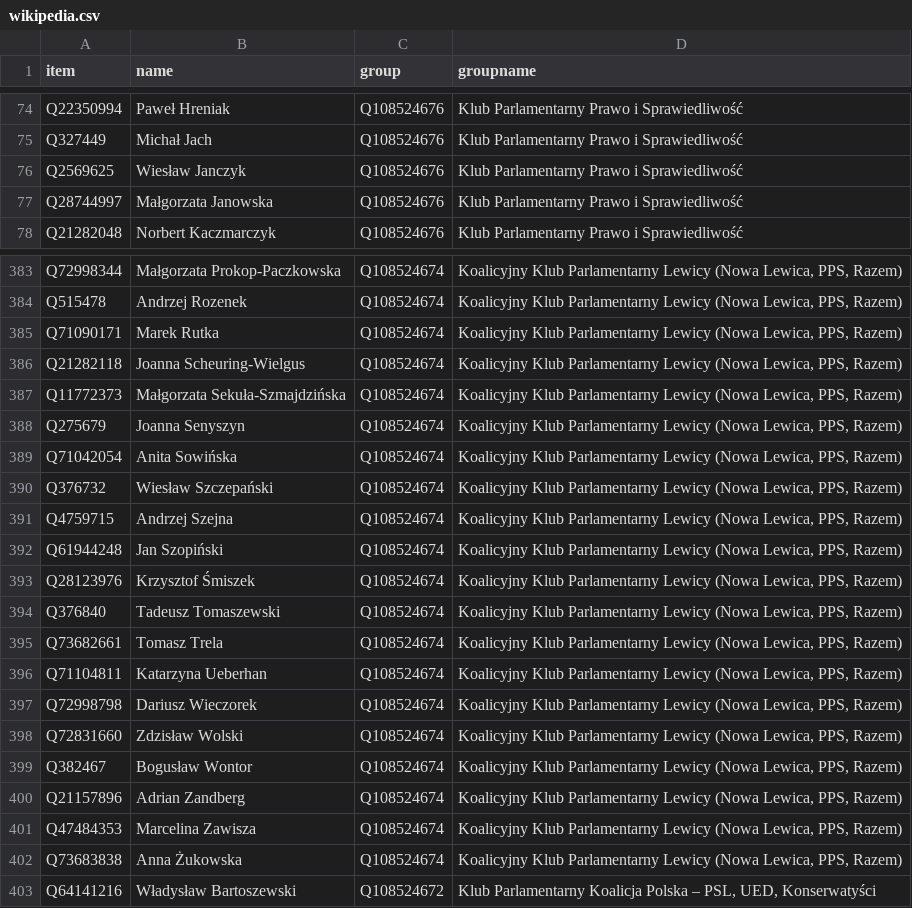
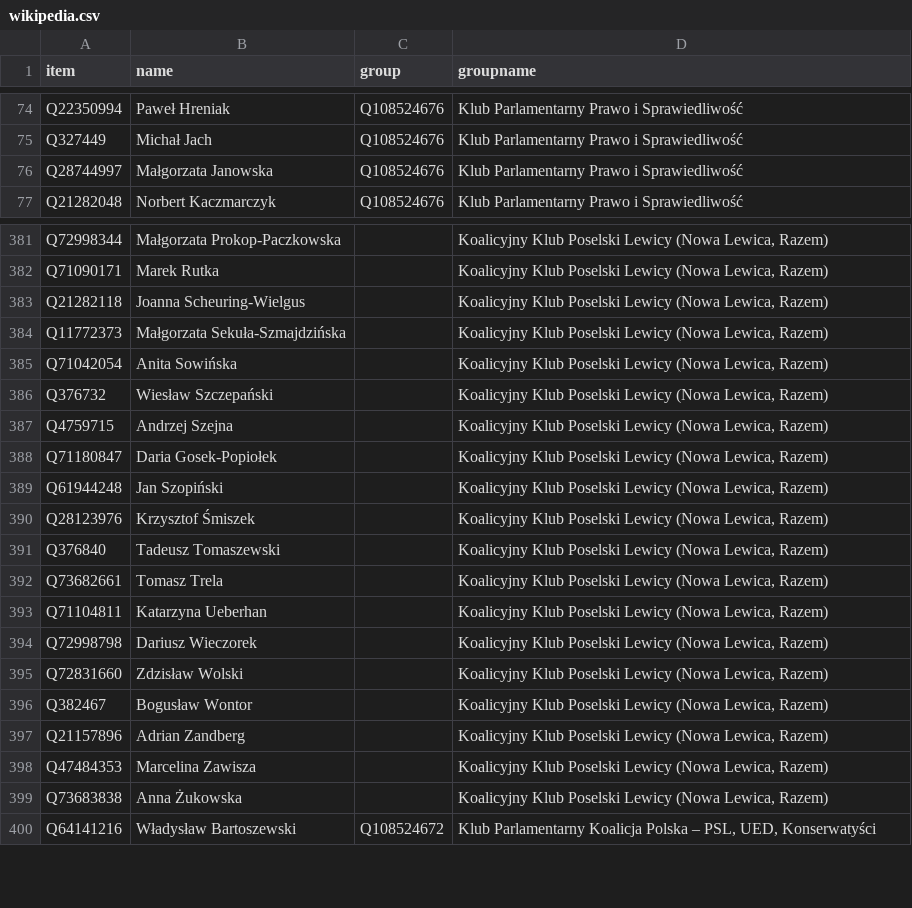
Before and after one commit to every-politician-scrapers/poland-sejm, a CSV file: data/wikipedia.csv, drawn as a sheet; only a part is shown, gaps mark what is left out; removed rows and columns are numbered as before the commit, all else as after; the diff covers the shown part only; the diff names each change by its address in the sheet, - before the commit and + after, or states it on an @@ line.

```diff
--- a/data/wikipedia.csv
+++ b/data/wikipedia.csv
-row 76: Q2569625 | Wiesław Janczyk | Q108524676 | Klub Parlamentarny Prawo i Sprawiedliwość
-C381 (group): Q108524674
+C381 (group): (empty)
-D381 (groupname): Koalicyjny Klub Parlamentarny Lewicy (Nowa Lewica, PPS, Razem)
+D381 (groupname): Koalicyjny Klub Poselski Lewicy (Nowa Lewica, Razem)
-row 384: Q515478 | Andrzej Rozenek | Q108524674 | Koalicyjny Klub Parlamentarny Lewicy (Nowa Lewica, PPS, Razem)
-C382:C384 (group): Q108524674
+C382:C384 (group): (empty)
-D382:D384 (groupname): Koalicyjny Klub Parlamentarny Lewicy (Nowa Lewica, PPS, Razem)
+D382:D384 (groupname): Koalicyjny Klub Poselski Lewicy (Nowa Lewica, Razem)
-row 388: Q275679 | Joanna Senyszyn | Q108524674 | Koalicyjny Klub Parlamentarny Lewicy (Nowa Lewica, PPS, Razem)
-C385:C387 (group): Q108524674
+C385:C387 (group): (empty)
-D385:D387 (groupname): Koalicyjny Klub Parlamentarny Lewicy (Nowa Lewica, PPS, Razem)
+D385:D387 (groupname): Koalicyjny Klub Poselski Lewicy (Nowa Lewica, Razem)
+row 388: Q71180847 | Daria Gosek-Popiołek |  | Koalicyjny Klub Poselski Lewicy (Nowa Lewica, Razem)
-C389:C399 (group): Q108524674
+C389:C399 (group): (empty)
-D389:D399 (groupname): Koalicyjny Klub Parlamentarny Lewicy (Nowa Lewica, PPS, Razem)
+D389:D399 (groupname): Koalicyjny Klub Poselski Lewicy (Nowa Lewica, Razem)
```
Also changed, not shown: 6 added rows, 4 removed rows, 3 moved rows and 50 edited cells elsewhere in this file, data/official.csv, 2 other files.
